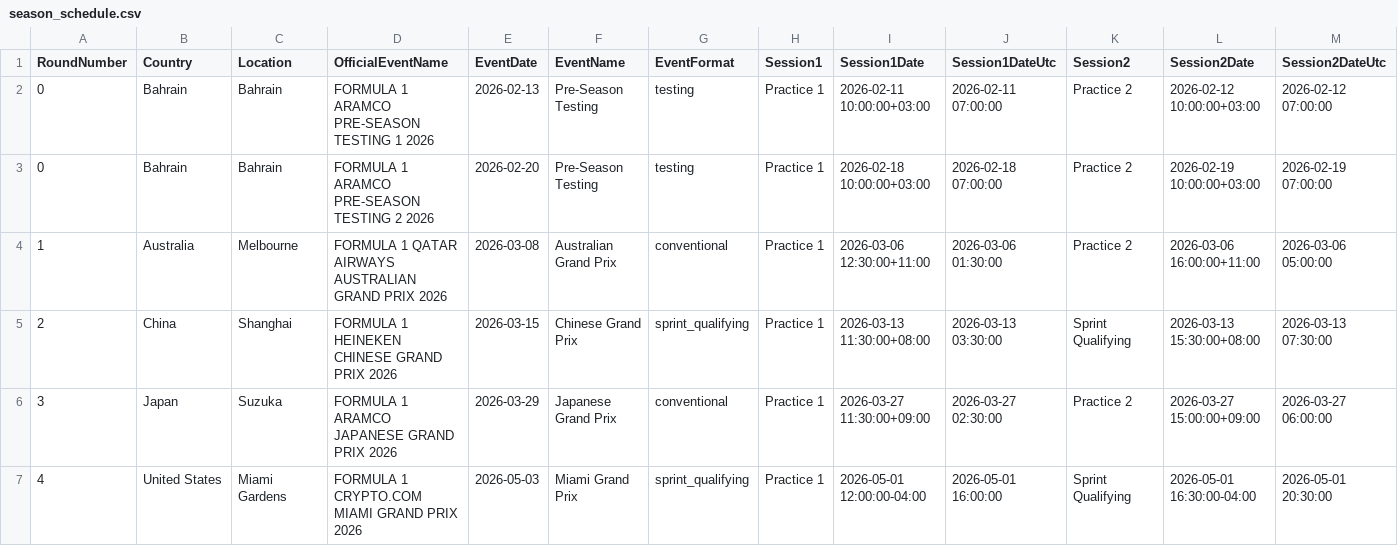
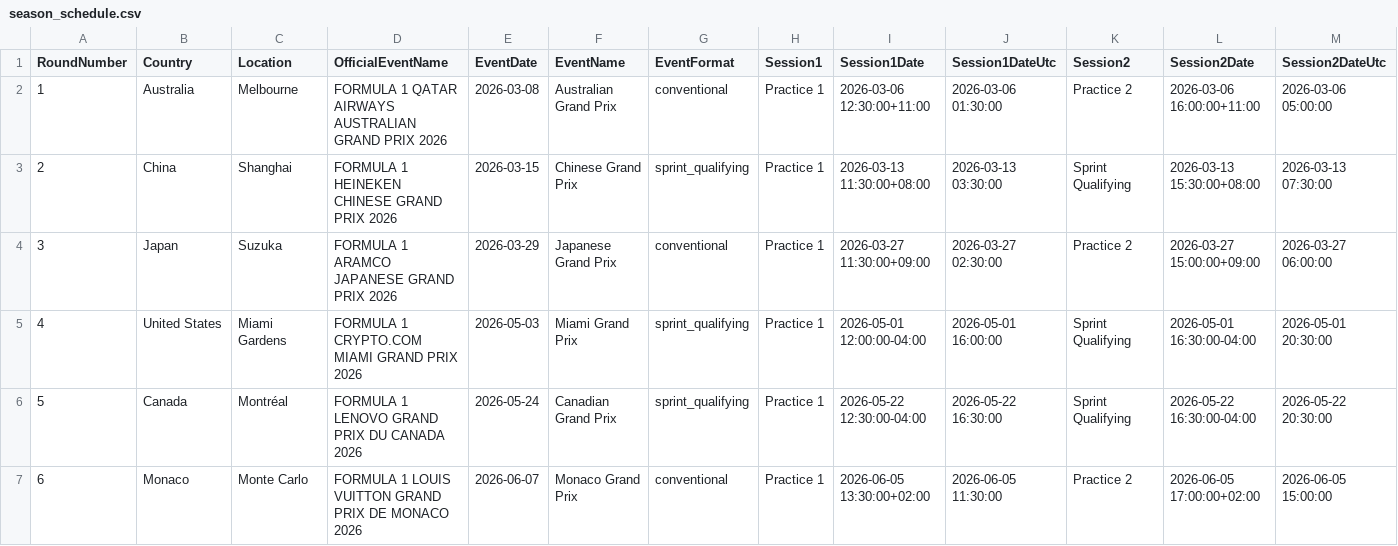
Before and after one commit to Rochit1/F1-Analytics-Dashboard, a CSV file: data/season_schedule.csv, drawn as a sheet; only a part is shown; the shorter side is filled out with more unchanged rows; rows hold the shown columns only; the diff names each change by its address in the sheet, - before the commit and + after, or states it on an @@ line.

```diff
--- a/data/season_schedule.csv
+++ b/data/season_schedule.csv
-row 2: 0 | Bahrain | Bahrain | FORMULA 1 ARAMCO PRE-SEASON TESTING 1 2026 | 2026-02-13 | Pre-Season Testing | testing | Practice 1 | 2026-02-11 10:00:00+03:00 | 2026-02-11 07:00:00 | Practice 2 | 2026-02-12 10:00:00+03:00 | 2026-02-12 07:00:00
-row 3: 0 | Bahrain | Bahrain | FORMULA 1 ARAMCO PRE-SEASON TESTING 2 2026 | 2026-02-20 | Pre-Season Testing | testing | Practice 1 | 2026-02-18 10:00:00+03:00 | 2026-02-18 07:00:00 | Practice 2 | 2026-02-19 10:00:00+03:00 | 2026-02-19 07:00:00
```
